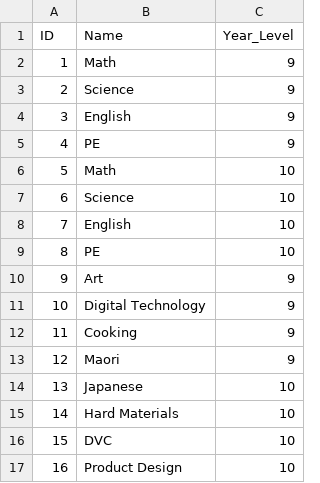
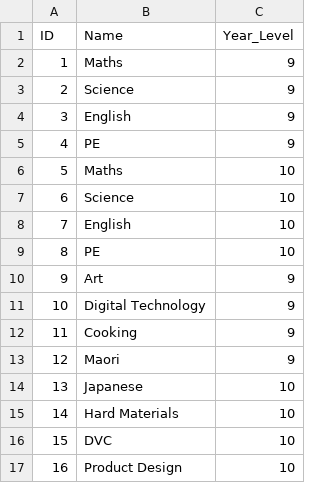
Before and after one commit to CubingBadWolf/DatabaseInternal, a CSV file: Classes.csv, drawn as a sheet.

```diff
--- a/Classes.csv
+++ b/Classes.csv
@@ -1,3 +1,3 @@
 ID,Name,Year_Level
-1,Math,9
+1,Maths,9
 2,Science,9
@@ -5,3 +5,3 @@ ID,Name,Year_Level
 4,PE,9
-5,Math,10
+5,Maths,10
 6,Science,10
```
Also changed, not shown: 2 other files.
